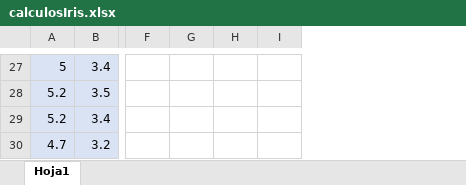
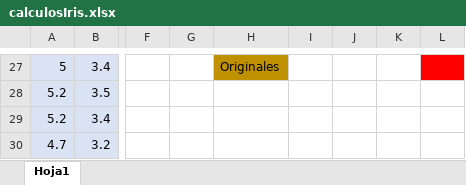
Before and after one commit to VaneMelenciano/RP-22-1, an Excel workbook: DataBase/Iris/calculosIris.xlsx, sheet Hoja1, drawn as a sheet; only a part is shown, gaps mark what is left out; values as stored, in another font and other column widths than the file's, no borders; removed rows and columns are numbered as before the commit, all else as after; the diff covers the shown part only; the diff names each change by its address in the sheet, - before the commit and + after, or states it on an @@ line.

```diff
--- a/DataBase/Iris/calculosIris.xlsx (sheet Hoja1)
+++ b/DataBase/Iris/calculosIris.xlsx (sheet Hoja1)
-column G, empty
+column G, empty
+column H, row 27: Originales
+column I, empty
+column J, empty
-L27 fill: none
+L27 fill: #FF0000
```
Also changed, not shown: 24 edited cells and cell formats elsewhere in this sheet, formulas that keep their value, 19 other files.
